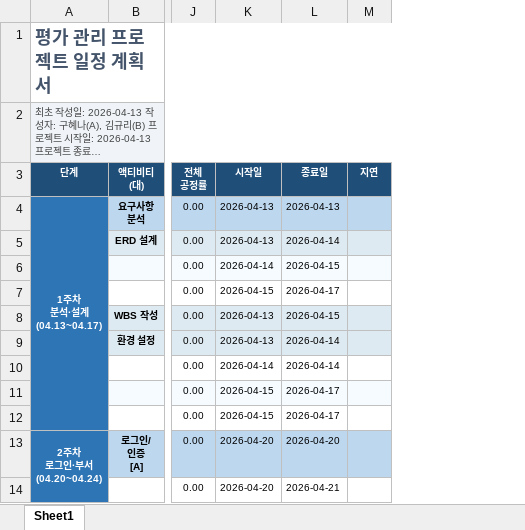
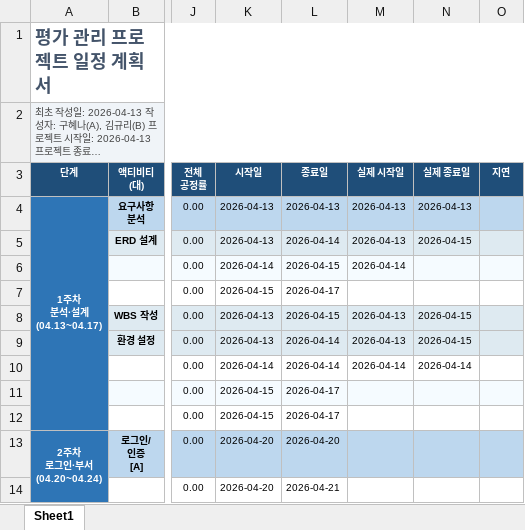
Before and after one commit to sw-ai-eval/evaluation-system, an Excel workbook: WBS.xlsx, sheet Sheet1, drawn as a sheet; only a part is shown, gaps mark what is left out; long unchanged cells end in …; values as stored, in another font and other column widths than the file's, no borders; the diff names each change by its address in the sheet, - before the commit and + after, or states it on an @@ line.

Commit message:
Add files via upload

```diff
--- a/WBS.xlsx (sheet Sheet1)
+++ b/WBS.xlsx (sheet Sheet1)
+column M (실제 시작일), rows 4-10: 2026-04-13 | 2026-04-13 | 2026-04-14 |  | 2026-04-13 | 2026-04-13 | 2026-04-14
+column N (실제 종료일), rows 4-10: 2026-04-13 | 2026-04-15 |  |  | 2026-04-15 | 2026-04-15 | 2026-04-14
```
